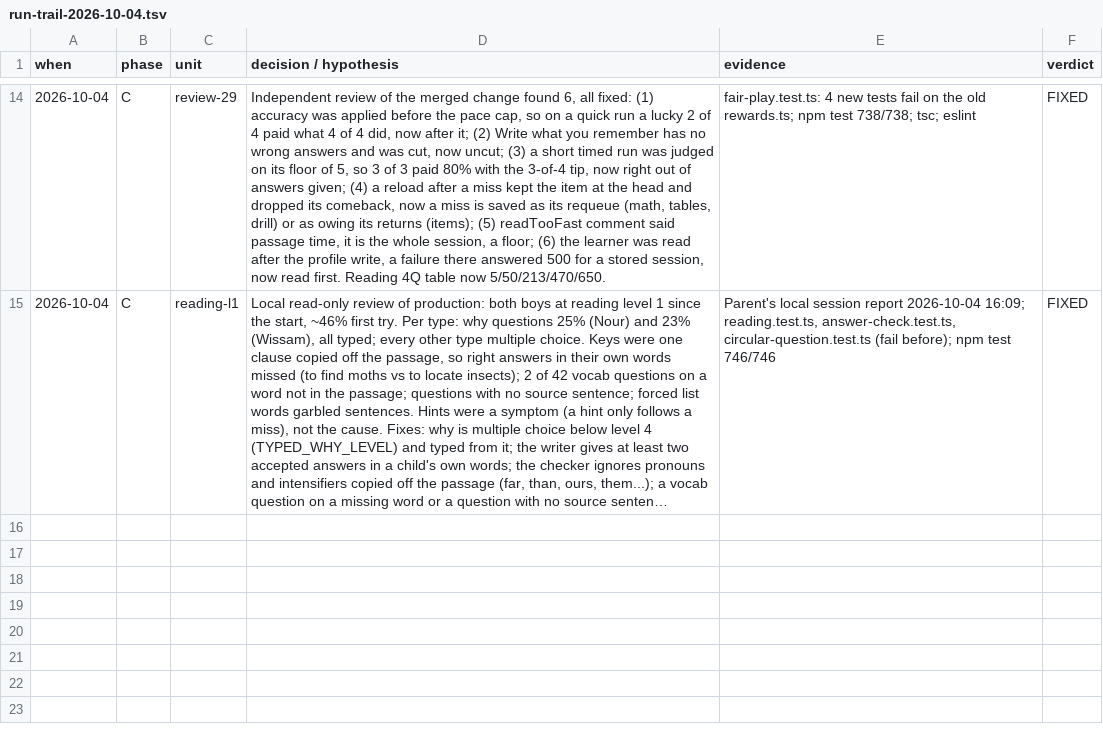
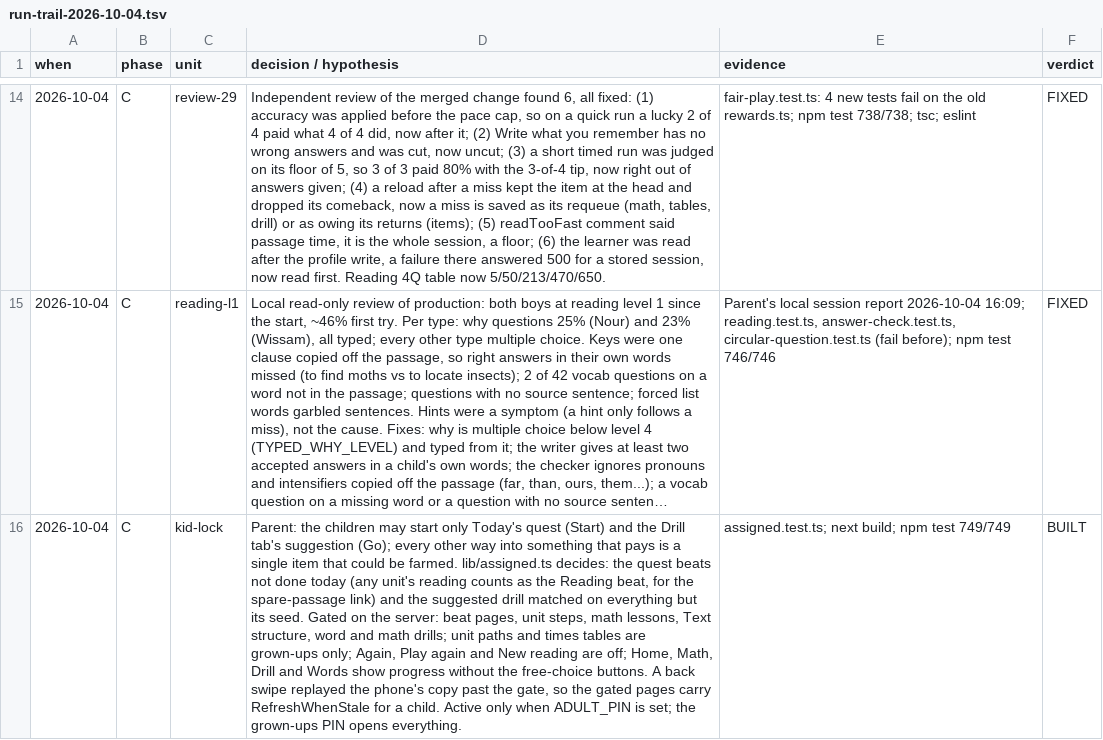
Before and after one commit to Mbareck21/Edu-app, a TSV file: docs/run-trail-2026-10-04.tsv, drawn as a sheet; only a part is shown, gaps mark what is left out; long unchanged cells end in …; the diff names each change by its address in the sheet, - before the commit and + after, or states it on an @@ line.

```diff
--- a/docs/run-trail-2026-10-04.tsv
+++ b/docs/run-trail-2026-10-04.tsv
+row 16: 2026-10-04 | C | kid-lock | Parent: the children may start only Today's quest (Start) and the Drill tab's suggestion (Go); every other way into something that pays is a single item that could be farmed. lib/assigned.ts decides: the quest beats not done today (any unit's reading counts as the Reading beat, for the spare-passage link) and the suggested drill matched on everything but its seed. Gated on the server: beat pages, unit steps, math lessons, Text structure, word and math drills; unit paths and times tables are grown-ups only; Again, Play again and New reading are off; Home, Math, Drill and Words show progress without the free-choice buttons. A back swipe replayed the phone's copy past the gate, so the gated pages carry RefreshWhenStale for a child. Active only when ADULT_PIN is set; the grown-ups PIN opens everything. | assigned.test.ts; next build; npm test 749/749 | BUILT
```
Also changed, not shown: 23 other files.
